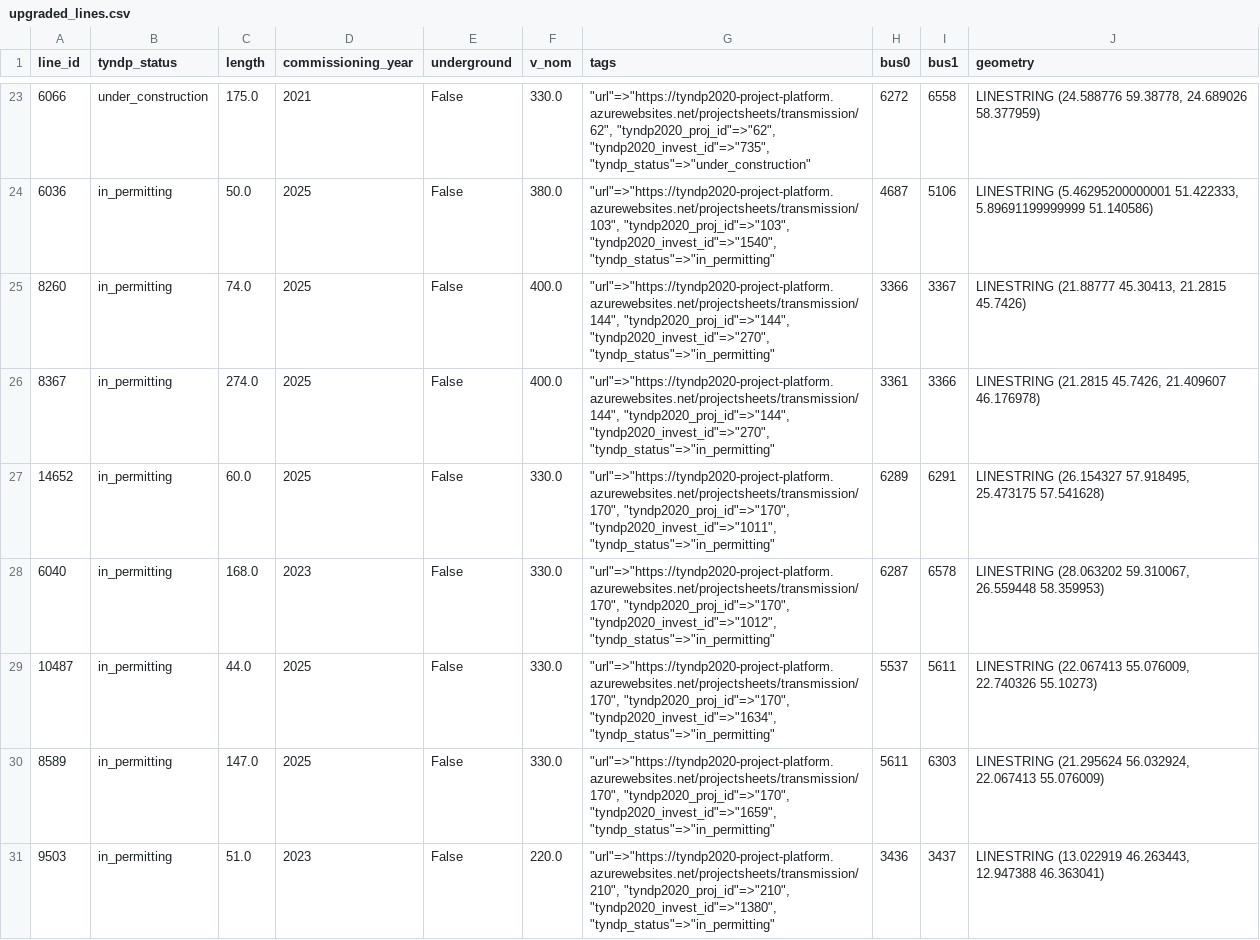
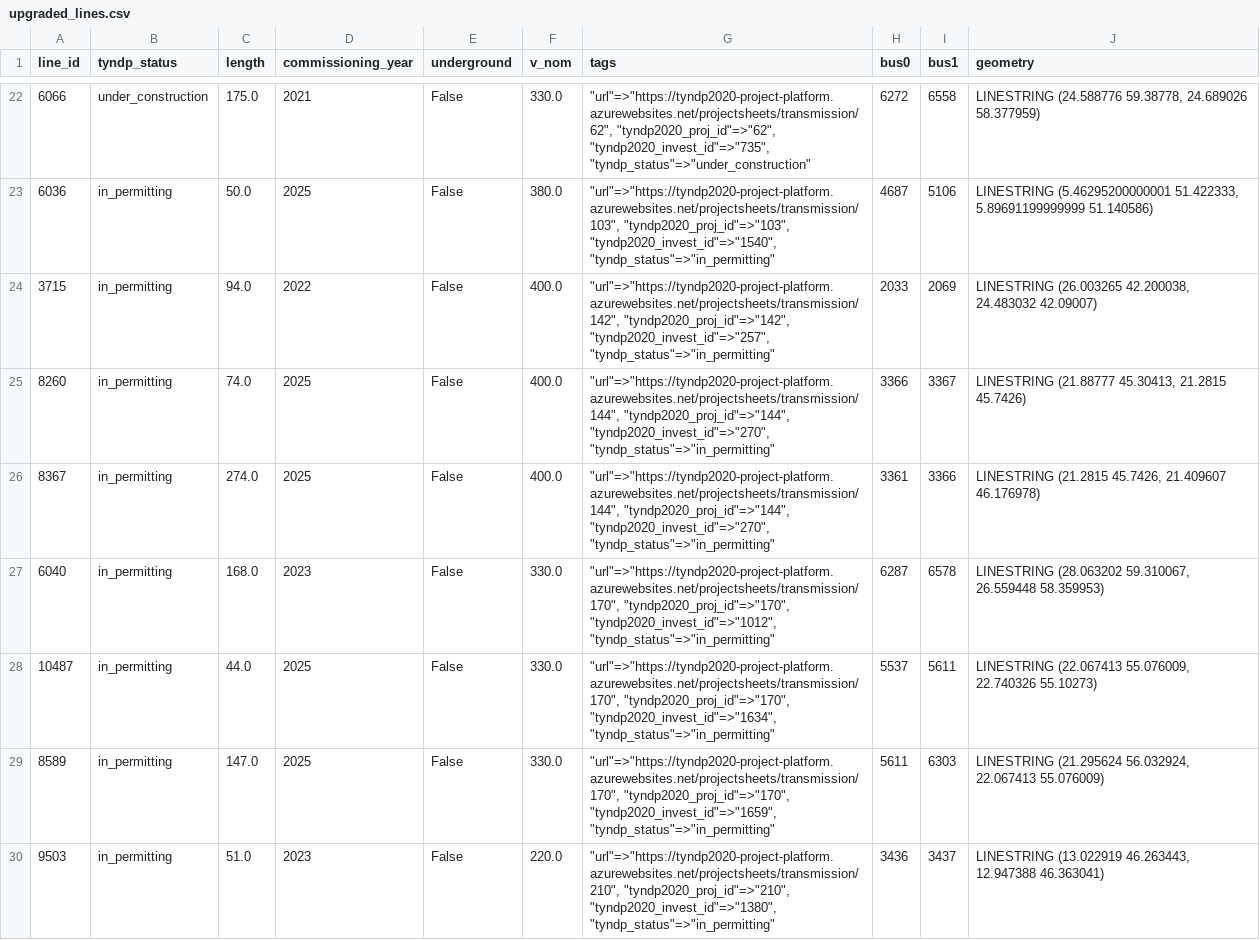
Before and after one commit to PyPSA/pypsa-eur, a CSV file: data/tyndp2020/upgraded_lines.csv, drawn as a sheet; only a part is shown, gaps mark what is left out; the diff covers the shown part only.

```diff
--- a/data/tyndp2020/upgraded_lines.csv
+++ b/data/tyndp2020/upgraded_lines.csv
@@ -24,5 +23,5 @@ line_id,tyndp_status,length,commissioning_year,underground,v_nom,tags,bus0,bus1,
 6036,in_permitting,50.0,2025,False,380.0,"""url""=>""https://tyndp2020-project-platform.azurewebsites.net/projectsheets/transmission/103"", ""tyndp2020_proj_id""=>""103"", ""tyndp2020_invest_id""=>""1540"", ""tyndp_status""=>""in_permitting""",4687,5106,"LINESTRING (5.46295200000001 51.422333, 5.89691199999999 51.140586)"
+3715,in_permitting,94.0,2022,False,400.0,"""url""=>""https://tyndp2020-project-platform.azurewebsites.net/projectsheets/transmission/142"", ""tyndp2020_proj_id""=>""142"", ""tyndp2020_invest_id""=>""257"", ""tyndp_status""=>""in_permitting""",2033,2069,"LINESTRING (26.003265 42.200038, 24.483032 42.09007)"
 8260,in_permitting,74.0,2025,False,400.0,"""url""=>""https://tyndp2020-project-platform.azurewebsites.net/projectsheets/transmission/144"", ""tyndp2020_proj_id""=>""144"", ""tyndp2020_invest_id""=>""270"", ""tyndp_status""=>""in_permitting""",3366,3367,"LINESTRING (21.88777 45.30413, 21.2815 45.7426)"
 8367,in_permitting,274.0,2025,False,400.0,"""url""=>""https://tyndp2020-project-platform.azurewebsites.net/projectsheets/transmission/144"", ""tyndp2020_proj_id""=>""144"", ""tyndp2020_invest_id""=>""270"", ""tyndp_status""=>""in_permitting""",3361,3366,"LINESTRING (21.2815 45.7426, 21.409607 46.176978)"
-14652,in_permitting,60.0,2025,False,330.0,"""url""=>""https://tyndp2020-project-platform.azurewebsites.net/projectsheets/transmission/170"", ""tyndp2020_proj_id""=>""170"", ""tyndp2020_invest_id""=>""1011"", ""tyndp_status""=>""in_permitting""",6289,6291,"LINESTRING (26.154327 57.918495, 25.473175 57.541628)"
 6040,in_permitting,168.0,2023,False,330.0,"""url""=>""https://tyndp2020-project-platform.azurewebsites.net/projectsheets/transmission/170"", ""tyndp2020_proj_id""=>""170"", ""tyndp2020_invest_id""=>""1012"", ""tyndp_status""=>""in_permitting""",6287,6578,"LINESTRING (28.063202 59.310067, 26.559448 58.359953)"
```
Also changed, not shown: 5 added rows and 2 removed rows elsewhere in this file, data/tyndp2020/new_buses.csv, data/tyndp2020/new_lines.csv, 8 other files.
